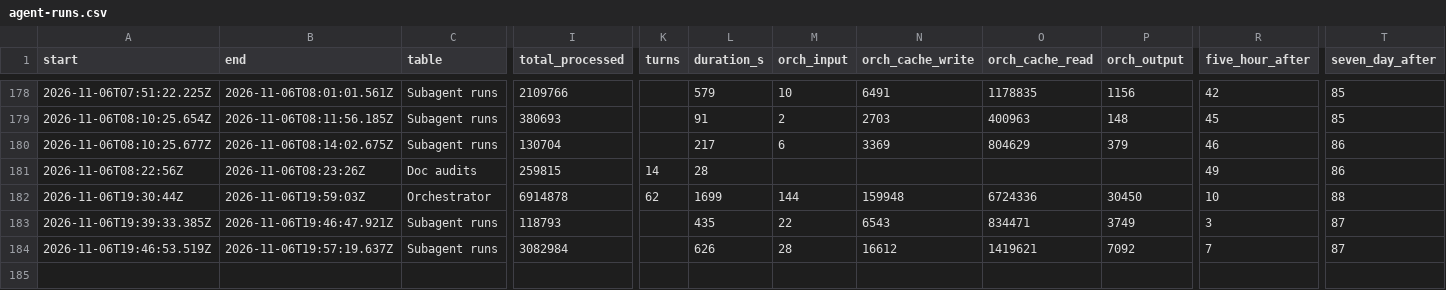
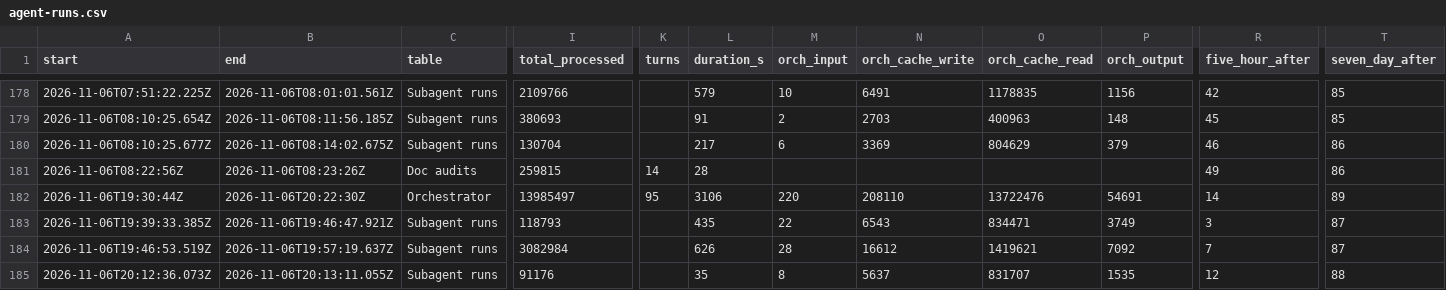
Before and after one commit to 4ltrem/chill-bee-game, a CSV file: _meta/agent-runs.csv, drawn as a sheet; only a part is shown, gaps mark what is left out; rows hold the shown columns only; the diff names each change by its address in the sheet, - before the commit and + after, or states it on an @@ line.

```diff
--- a/_meta/agent-runs.csv
+++ b/_meta/agent-runs.csv
-B182 (end): 2026-11-06T19:59:03Z
+B182 (end): 2026-11-06T20:22:30Z
-I182 (total_processed): 6914878
+I182 (total_processed): 13985497
-K182 (turns): 62
+K182 (turns): 95
-L182 (duration_s): 1699
+L182 (duration_s): 3106
-M182 (orch_input): 144
+M182 (orch_input): 220
-N182 (orch_cache_write): 159948
+N182 (orch_cache_write): 208110
-O182 (orch_cache_read): 6724336
+O182 (orch_cache_read): 13722476
-P182 (orch_output): 30450
+P182 (orch_output): 54691
-R182 (five_hour_after): 10
+R182 (five_hour_after): 14
-T182 (seven_day_after): 88
+T182 (seven_day_after): 89
+row 185: 2026-11-06T20:12:36.073Z | 2026-11-06T20:13:11.055Z | Subagent runs | 91176 |  | 35 | 8 | 5637 | 831707 | 1535 | 12 | 88
```
Also changed, not shown: 7 other files.
